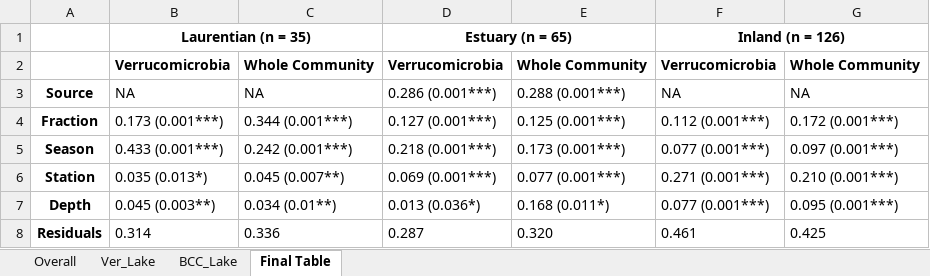
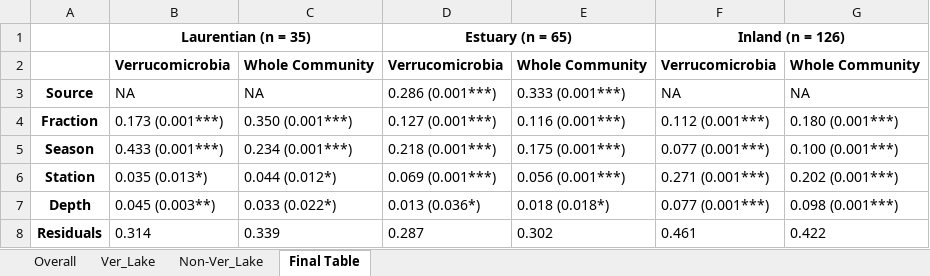
Before and after one commit to DenefLab/Verruco, an Excel workbook: tables/permanova_results.xlsx, sheet Final Table, drawn as a sheet; values as stored, in another font and other column widths than the file's, no borders; the diff names each change by its address in the sheet, - before the commit and + after, or states it on an @@ line.

```diff
--- a/tables/permanova_results.xlsx (sheet Final Table)
+++ b/tables/permanova_results.xlsx (sheet Final Table)
-sheet tab: BCC_Lake
+sheet tab: Non-Ver_Lake
-E3: 0.288 (0.001***)
+E3: 0.333 (0.001***)
-C4: 0.344 (0.001***)
+C4: 0.350 (0.001***)
-E4: 0.125 (0.001***)
+E4: 0.116 (0.001***)
-G4: 0.172 (0.001***)
+G4: 0.180 (0.001***)
-C5: 0.242 (0.001***)
+C5: 0.234 (0.001***)
-E5: 0.173 (0.001***)
+E5: 0.175 (0.001***)
-G5: 0.097 (0.001***)
+G5: 0.100 (0.001***)
-C6: 0.045 (0.007**)
+C6: 0.044 (0.012*)
-E6: 0.077 (0.001***)
+E6: 0.056 (0.001***)
-G6: 0.210 (0.001***)
+G6: 0.202 (0.001***)
-C7: 0.034 (0.01**)
+C7: 0.033 (0.022*)
-E7: 0.168 (0.011*)
+E7: 0.018 (0.018*)
-G7: 0.095 (0.001***)
+G7: 0.098 (0.001***)
-C8: 0.336
+C8: 0.339
-E8: 0.320
+E8: 0.302
-G8: 0.425
+G8: 0.422
```
Also changed, not shown: sheet Non-Ver_Lake, sheet Overall, tables/bioenv_results.xlsx, 2 other files.
